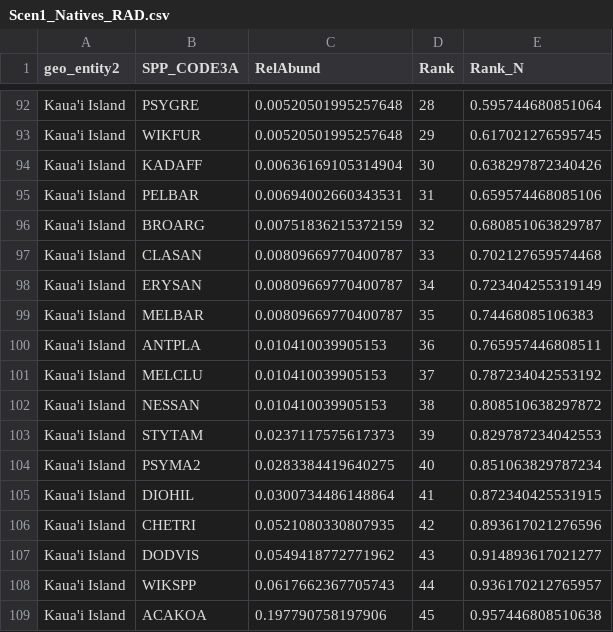
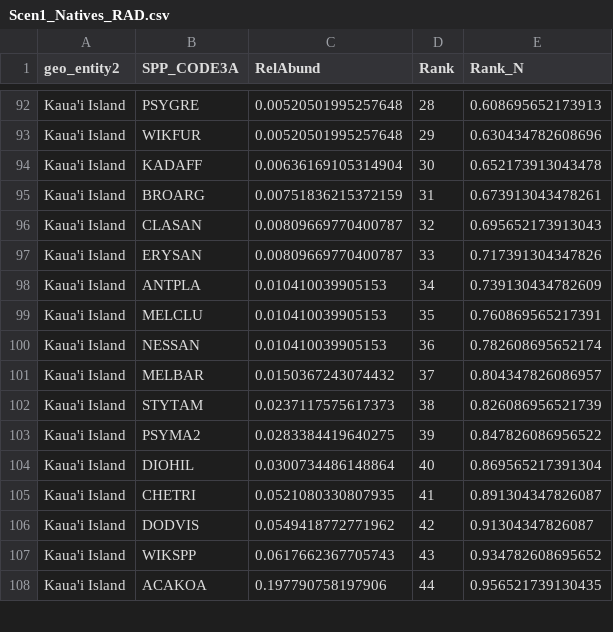
Before and after one commit to dylancraven/Hawaii_diversity, a CSV file: Cleaned_Data/Scen1_Natives_RAD.csv, drawn as a sheet; only a part is shown, gaps mark what is left out; the diff covers the shown part only.

```diff
--- a/Cleaned_Data/Scen1_Natives_RAD.csv
+++ b/Cleaned_Data/Scen1_Natives_RAD.csv
@@ -92,18 +92,17 @@
-"Kaua'i Island","PSYGRE",0.00520501995257648,28,0.595744680851064
-"Kaua'i Island","WIKFUR",0.00520501995257648,29,0.617021276595745
-"Kaua'i Island","KADAFF",0.00636169105314904,30,0.638297872340426
-"Kaua'i Island","PELBAR",0.00694002660343531,31,0.659574468085106
-"Kaua'i Island","BROARG",0.00751836215372159,32,0.680851063829787
-"Kaua'i Island","CLASAN",0.00809669770400787,33,0.702127659574468
-"Kaua'i Island","ERYSAN",0.00809669770400787,34,0.723404255319149
-"Kaua'i Island","MELBAR",0.00809669770400787,35,0.74468085106383
-"Kaua'i Island","ANTPLA",0.010410039905153,36,0.765957446808511
-"Kaua'i Island","MELCLU",0.010410039905153,37,0.787234042553192
-"Kaua'i Island","NESSAN",0.010410039905153,38,0.808510638297872
-"Kaua'i Island","STYTAM",0.0237117575617373,39,0.829787234042553
-"Kaua'i Island","PSYMA2",0.0283384419640275,40,0.851063829787234
-"Kaua'i Island","DIOHIL",0.0300734486148864,41,0.872340425531915
-"Kaua'i Island","CHETRI",0.0521080330807935,42,0.893617021276596
-"Kaua'i Island","DODVIS",0.0549418772771962,43,0.914893617021277
-"Kaua'i Island","WIKSPP",0.0617662367705743,44,0.936170212765957
-"Kaua'i Island","ACAKOA",0.197790758197906,45,0.957446808510638
+"Kaua'i Island","PSYGRE",0.00520501995257648,28,0.608695652173913
+"Kaua'i Island","WIKFUR",0.00520501995257648,29,0.630434782608696
+"Kaua'i Island","KADAFF",0.00636169105314904,30,0.652173913043478
+"Kaua'i Island","BROARG",0.00751836215372159,31,0.673913043478261
+"Kaua'i Island","CLASAN",0.00809669770400787,32,0.695652173913043
+"Kaua'i Island","ERYSAN",0.00809669770400787,33,0.717391304347826
+"Kaua'i Island","ANTPLA",0.010410039905153,34,0.739130434782609
+"Kaua'i Island","MELCLU",0.010410039905153,35,0.760869565217391
+"Kaua'i Island","NESSAN",0.010410039905153,36,0.782608695652174
+"Kaua'i Island","MELBAR",0.0150367243074432,37,0.804347826086957
+"Kaua'i Island","STYTAM",0.0237117575617373,38,0.826086956521739
+"Kaua'i Island","PSYMA2",0.0283384419640275,39,0.847826086956522
+"Kaua'i Island","DIOHIL",0.0300734486148864,40,0.869565217391304
+"Kaua'i Island","CHETRI",0.0521080330807935,41,0.891304347826087
+"Kaua'i Island","DODVIS",0.0549418772771962,42,0.91304347826087
+"Kaua'i Island","WIKSPP",0.0617662367705743,43,0.934782608695652
+"Kaua'i Island","ACAKOA",0.197790758197906,44,0.956521739130435
```
Also changed, not shown: 30 edited cells elsewhere in this file, Cleaned_Data/Scen1_Natives_EnvConditions.csv, Cleaned_Data/Scen1_Natives_zoom_curves_estimates.csv, 11 other files.
